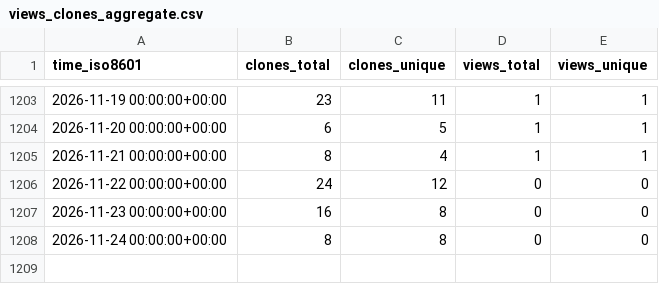
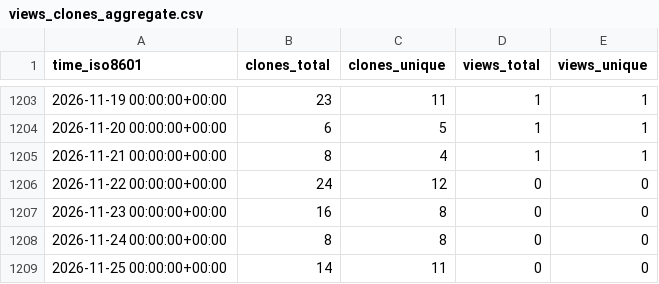
Before and after one commit to KajaBraz/ChatBox, a CSV file: KajaBraz/ChatBox/ghrs-data/views_clones_aggregate.csv, drawn as a sheet; only a part is shown, gaps mark what is left out; the diff names each change by its address in the sheet, - before the commit and + after, or states it on an @@ line.

```diff
--- a/KajaBraz/ChatBox/ghrs-data/views_clones_aggregate.csv
+++ b/KajaBraz/ChatBox/ghrs-data/views_clones_aggregate.csv
+row 1209: 2026-11-25 00:00:00+00:00 | 14 | 11 | 0 | 0
```
Also changed, not shown: 1 other file.
